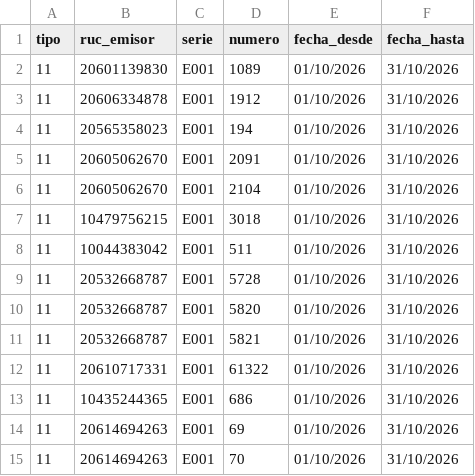
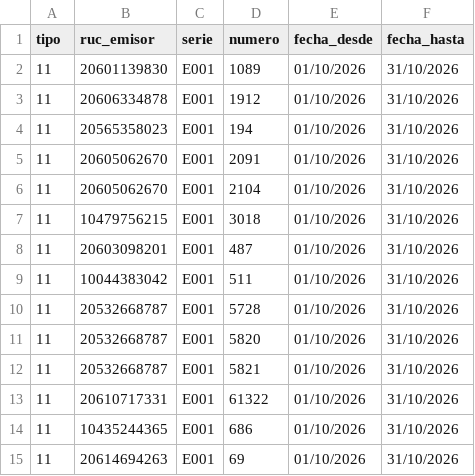
Before and after one commit to Aquivan/Claude, a CSV file: sire/20447969531/facturas.csv, drawn as a sheet; only a part is shown; the shorter side is filled out with more unchanged rows; the diff names each change by its address in the sheet, - before the commit and + after, or states it on an @@ line.

```diff
--- a/sire/20447969531/facturas.csv
+++ b/sire/20447969531/facturas.csv
+row 8: 11 | 20603098201 | E001 | 487 | 01/10/2026 | 31/10/2026
```
Also changed, not shown: sire/20447969531/historico/202610/compras_propuesta.csv, sire/20447969531/historico/202610/reporte_parseado.csv, 13 other files.
